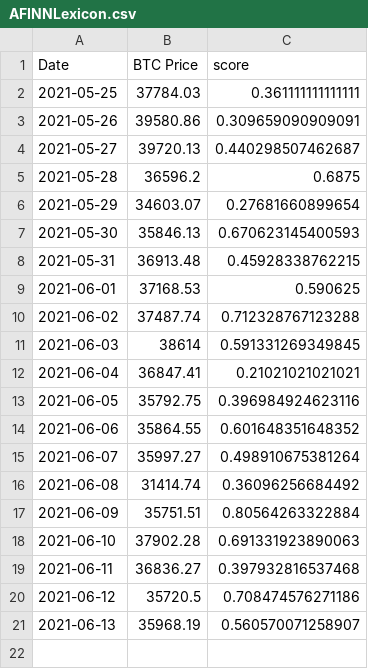
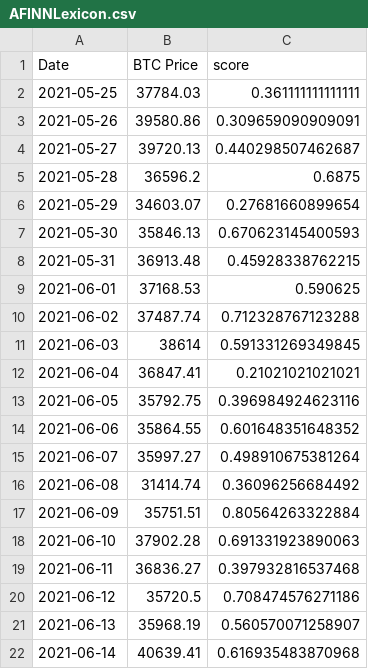
Before and after one commit to jvit1/sentimentanalysis, a CSV file: Data/AFINNLexicon.csv, drawn as a sheet.

Commit message:
Update AFINNLexicon.csv

```diff
--- a/Data/AFINNLexicon.csv
+++ b/Data/AFINNLexicon.csv
@@ -21 +21,2 @@
 2021-06-13,35968.19,0.560570071258907
+2021-06-14,40639.41,0.616935483870968
```
